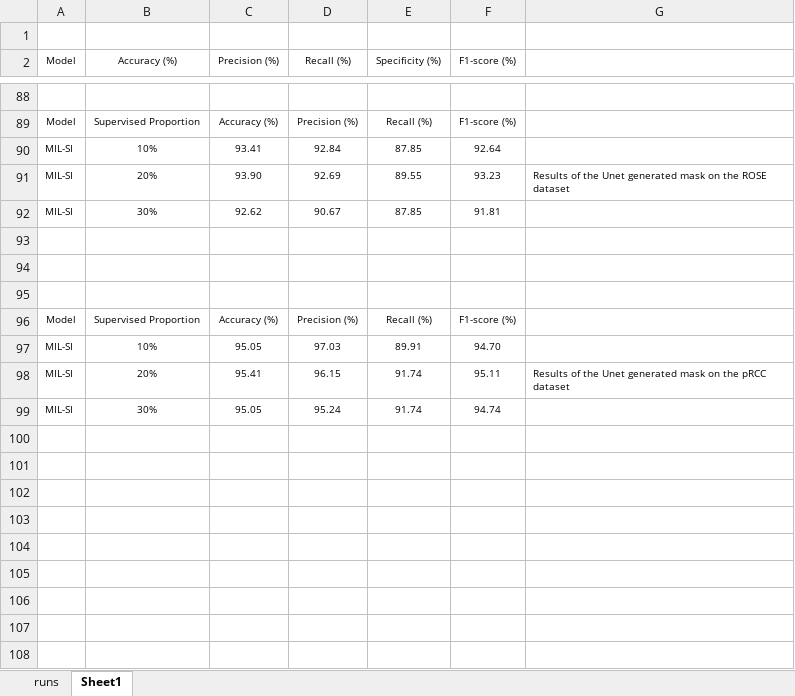
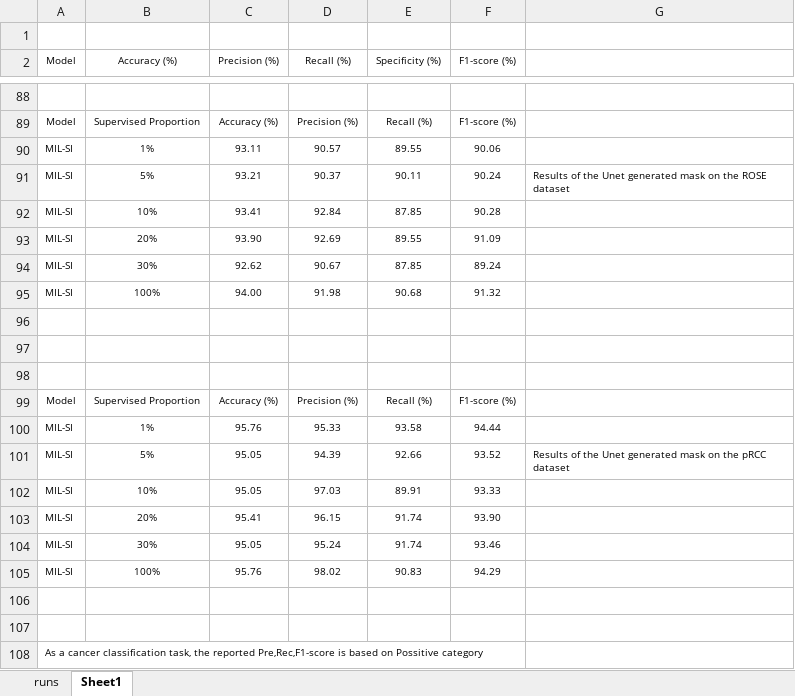
Before and after one commit to sagizty/MIL-SI, an Excel workbook: Archive/ROSE results.xlsx, sheet Sheet1, drawn as a sheet; only a part is shown, gaps mark what is left out; values as stored, in another font and other column widths than the file's, no borders; addresses are those after the commit; the diff names each change by its address in the sheet, - before the commit and + after, or states it on an @@ line.

```diff
--- a/Archive/ROSE results.xlsx (sheet Sheet1)
+++ b/Archive/ROSE results.xlsx (sheet Sheet1)
+row 90: MIL-SI | 1% | 93.11 | 90.57 | 89.55 | 90.06
+row 91: MIL-SI | 5% | 93.21 | 90.37 | 90.11 | 90.24 | Results of the Unet generated mask on the ROSE dataset
-F92 (F1-score (%)): 92.64
+F92 (F1-score (%)): 90.28
-F93 (F1-score (%)): 93.23
+F93 (F1-score (%)): 91.09
-G93: Results of the Unet generated mask on the ROSE dataset
+G93: (empty)
-F94 (F1-score (%)): 91.81
+F94 (F1-score (%)): 89.24
+row 95: MIL-SI | 100% | 94.00 | 91.98 | 90.68 | 91.32
+row 100: MIL-SI | 1% | 95.76 | 95.33 | 93.58 | 94.44
+row 101: MIL-SI | 5% | 95.05 | 94.39 | 92.66 | 93.52 | Results of the Unet generated mask on the pRCC dataset
-F102 (F1-score (%)): 94.70
+F102 (F1-score (%)): 93.33
-F103 (F1-score (%)): 95.11
+F103 (F1-score (%)): 93.90
-G103: Results of the Unet generated mask on the pRCC dataset
+G103: (empty)
-F104 (F1-score (%)): 94.74
+F104 (F1-score (%)): 93.46
+row 105: MIL-SI | 100% | 95.76 | 98.02 | 90.83 | 94.29
+row 106: (empty)
+row 107: (empty)
+row 108: As a cancer classification task, the reported Pre,Rec,F1-score is based on Possitive category
```
Also changed, not shown: Archive/pRCC results.xlsx.
